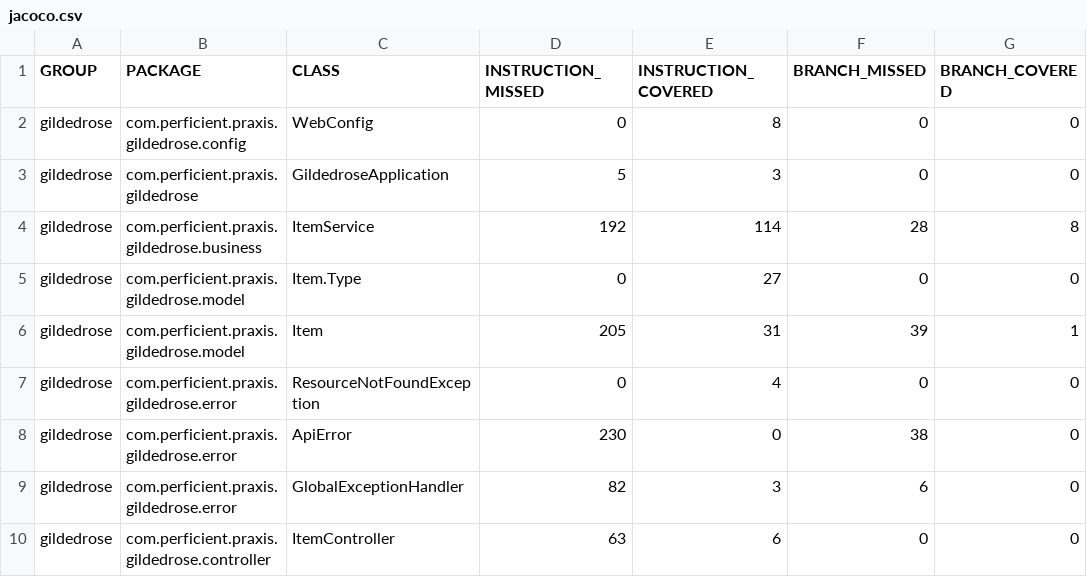
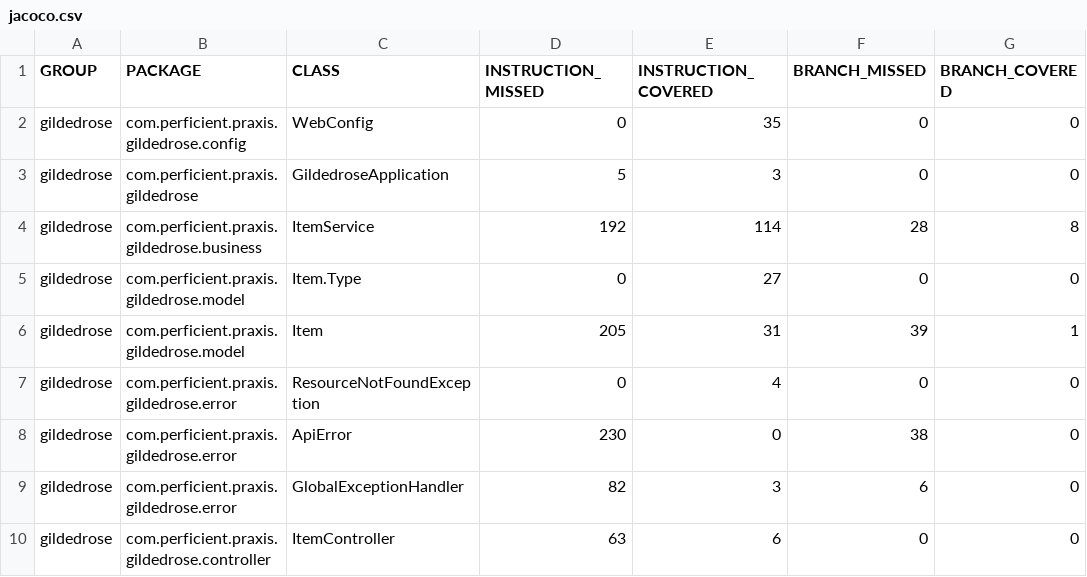
Before and after one commit to 2203juan/Travis-CI-Teaching, a CSV file: target/site/jacoco/jacoco.csv, drawn as a sheet; only a part is shown; the diff names each change by its address in the sheet, - before the commit and + after, or states it on an @@ line.

```diff
--- a/target/site/jacoco/jacoco.csv
+++ b/target/site/jacoco/jacoco.csv
-E2 (INSTRUCTION_COVERED): 8
+E2 (INSTRUCTION_COVERED): 35
```
Also changed, not shown: 24 other files.
